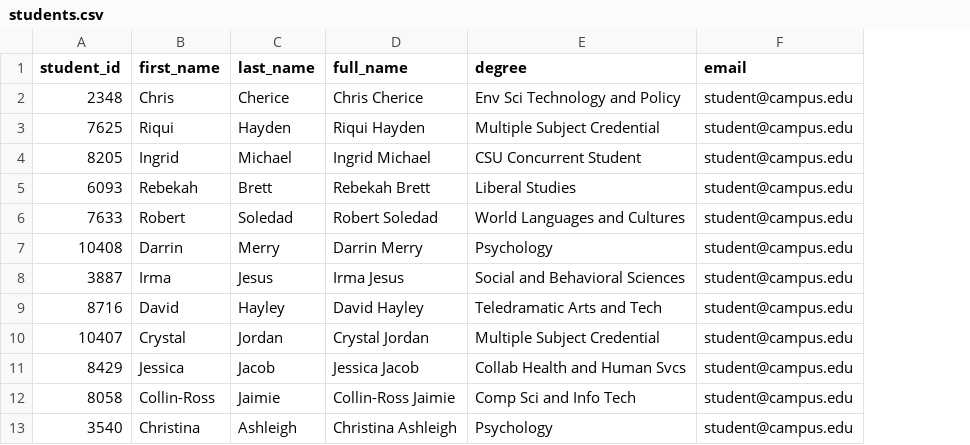
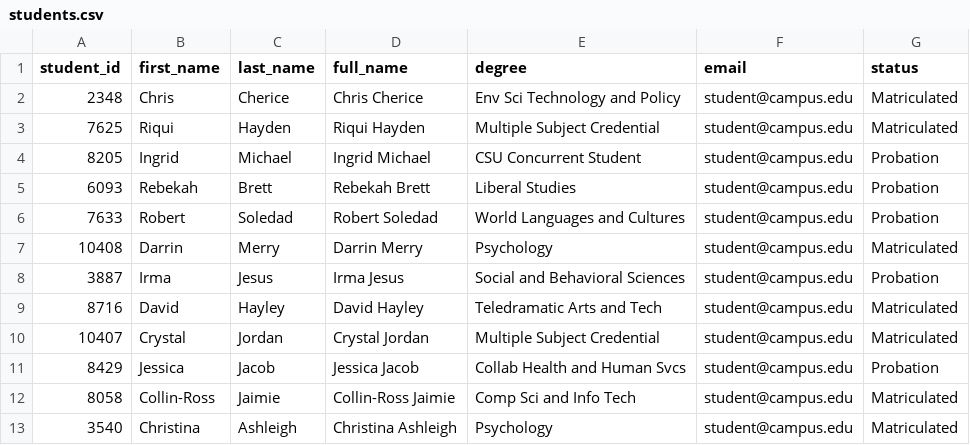
Before and after one commit to stevekessler/drupalStudentCRM, a CSV file: modules/student_crm/student_crm_demo/data/students.csv, drawn as a sheet; only a part is shown; the diff names each change by its address in the sheet, - before the commit and + after, or states it on an @@ line.

Commit message:
Added a demo student status taxonomy and importer

```diff
--- a/modules/student_crm/student_crm_demo/data/students.csv
+++ b/modules/student_crm/student_crm_demo/data/students.csv
+column G (status), rows 2-13: Matriculated | Matriculated | Probation | Probation | Probation | Matriculated | Probation | Matriculated | Matriculated | Probation | Matriculated | Matriculated
```
Also changed, not shown: 4 other files.
